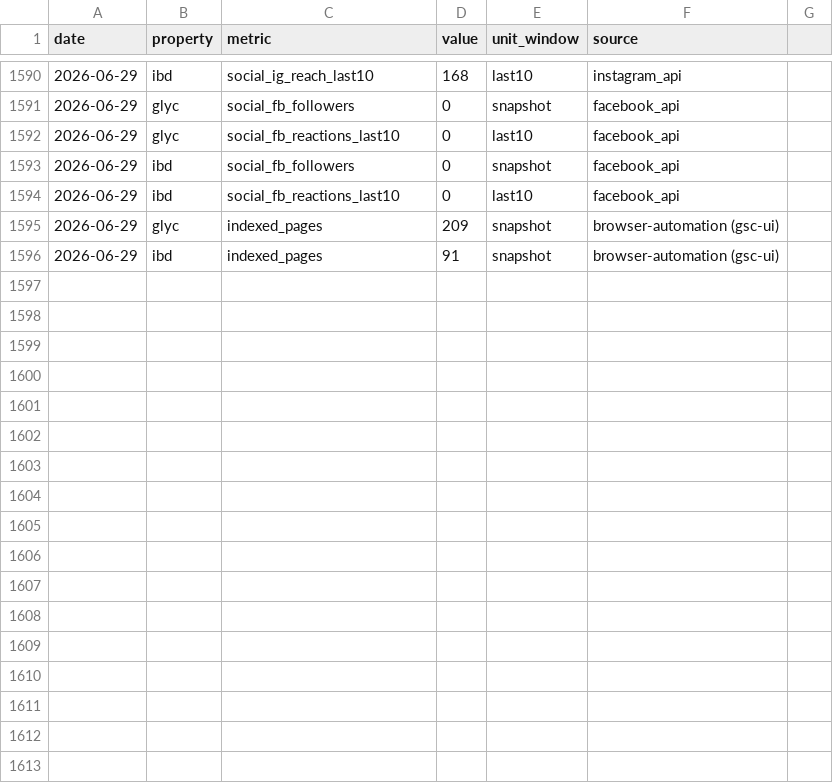
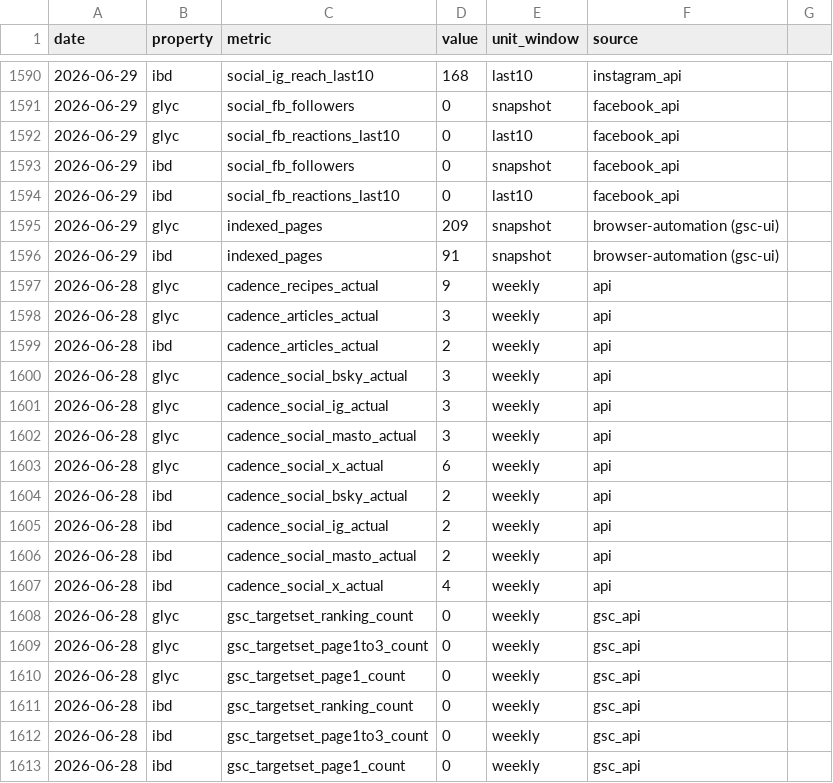
Before and after one commit to cobenrogers/bennernet-marketing, a CSV file: data/metrics_history.csv, drawn as a sheet; only a part is shown, gaps mark what is left out; the diff names each change by its address in the sheet, - before the commit and + after, or states it on an @@ line.

Commit message:
data: weekly cadence + target-query capture 2026-06-30

```diff
--- a/data/metrics_history.csv
+++ b/data/metrics_history.csv
+row 1597: 2026-06-28 | glyc | cadence_recipes_actual | 9 | weekly | api
+row 1598: 2026-06-28 | glyc | cadence_articles_actual | 3 | weekly | api
+row 1599: 2026-06-28 | ibd | cadence_articles_actual | 2 | weekly | api
+row 1600: 2026-06-28 | glyc | cadence_social_bsky_actual | 3 | weekly | api
+row 1601: 2026-06-28 | glyc | cadence_social_ig_actual | 3 | weekly | api
+row 1602: 2026-06-28 | glyc | cadence_social_masto_actual | 3 | weekly | api
+row 1603: 2026-06-28 | glyc | cadence_social_x_actual | 6 | weekly | api
+row 1604: 2026-06-28 | ibd | cadence_social_bsky_actual | 2 | weekly | api
+row 1605: 2026-06-28 | ibd | cadence_social_ig_actual | 2 | weekly | api
+row 1606: 2026-06-28 | ibd | cadence_social_masto_actual | 2 | weekly | api
+row 1607: 2026-06-28 | ibd | cadence_social_x_actual | 4 | weekly | api
+row 1608: 2026-06-28 | glyc | gsc_targetset_ranking_count | 0 | weekly | gsc_api
+row 1609: 2026-06-28 | glyc | gsc_targetset_page1to3_count | 0 | weekly | gsc_api
+row 1610: 2026-06-28 | glyc | gsc_targetset_page1_count | 0 | weekly | gsc_api
+row 1611: 2026-06-28 | ibd | gsc_targetset_ranking_count | 0 | weekly | gsc_api
+row 1612: 2026-06-28 | ibd | gsc_targetset_page1to3_count | 0 | weekly | gsc_api
+row 1613: 2026-06-28 | ibd | gsc_targetset_page1_count | 0 | weekly | gsc_api
```
